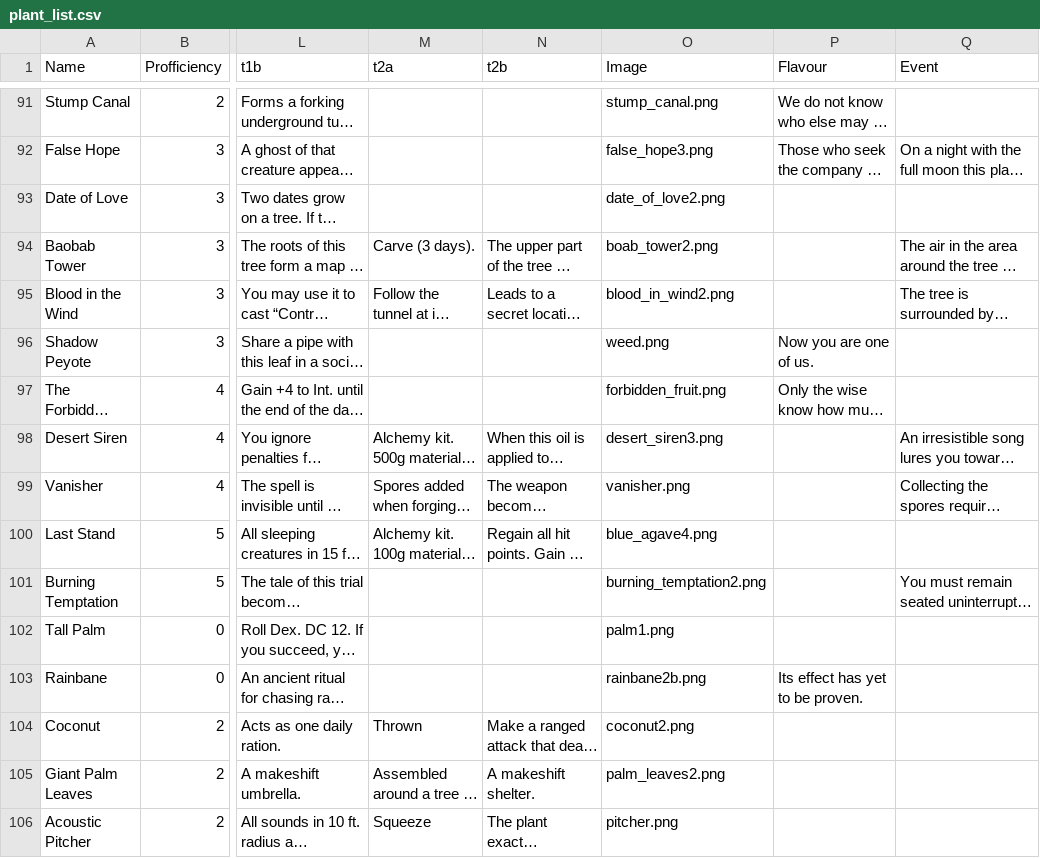
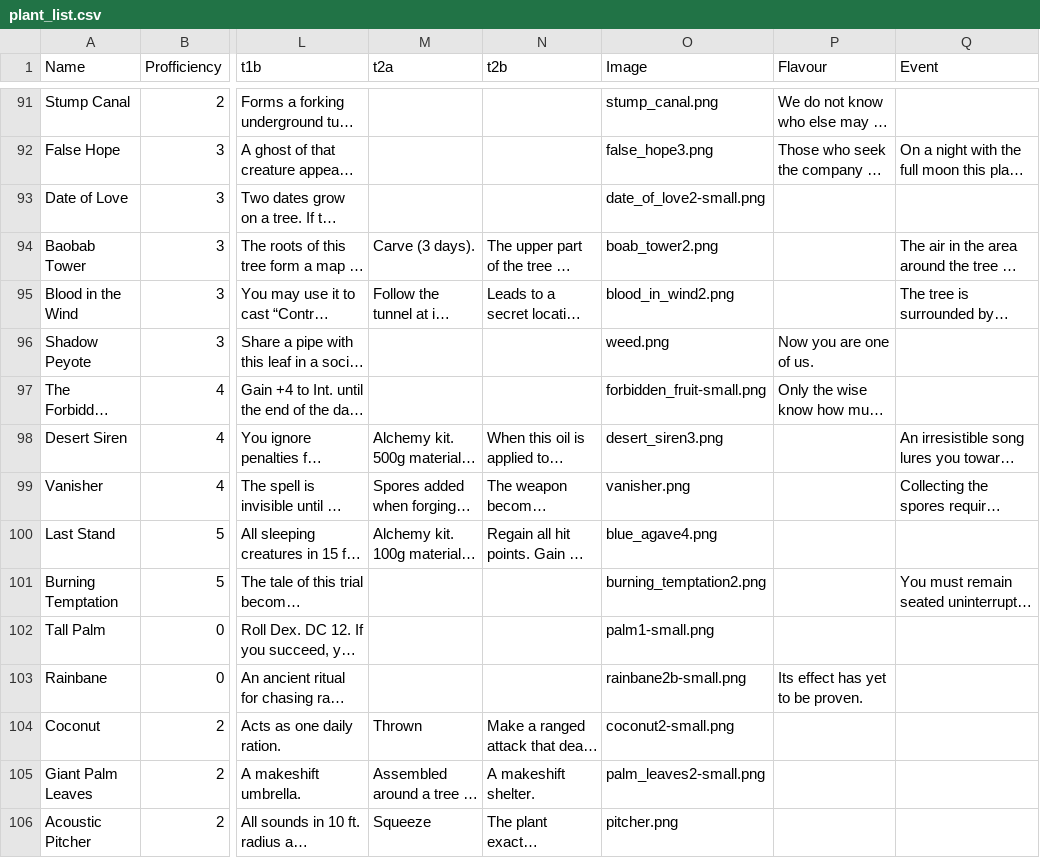
Before and after one commit to VitoJanko/DungeonsAndPlants, a CSV file: plant_list.csv, drawn as a sheet; only a part is shown, gaps mark what is left out; long unchanged cells end in …; the diff covers the shown part only; the diff names each change by its address in the sheet, - before the commit and + after, or states it on an @@ line.

Commit message:
Tropic update, smaller images

```diff
--- a/plant_list.csv
+++ b/plant_list.csv
-O93 (Image): date_of_love2.png
+O93 (Image): date_of_love2-small.png
-O97 (Image): forbidden_fruit.png
+O97 (Image): forbidden_fruit-small.png
-O102 (Image): palm1.png
+O102 (Image): palm1-small.png
-O103 (Image): rainbane2b.png
+O103 (Image): rainbane2b-small.png
-O104 (Image): coconut2.png
+O104 (Image): coconut2-small.png
-O105 (Image): palm_leaves2.png
+O105 (Image): palm_leaves2-small.png
```
Also changed, not shown: 13 edited cells elsewhere in this file, 24 other files.
